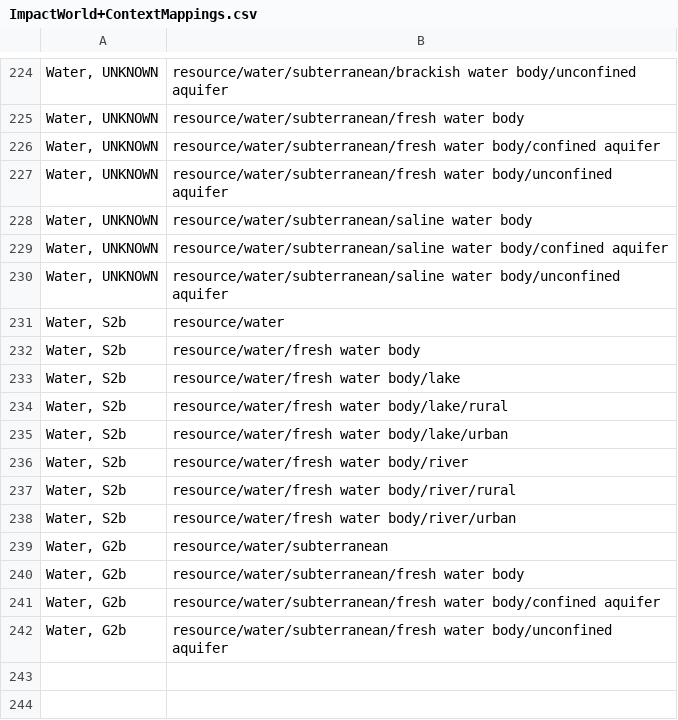
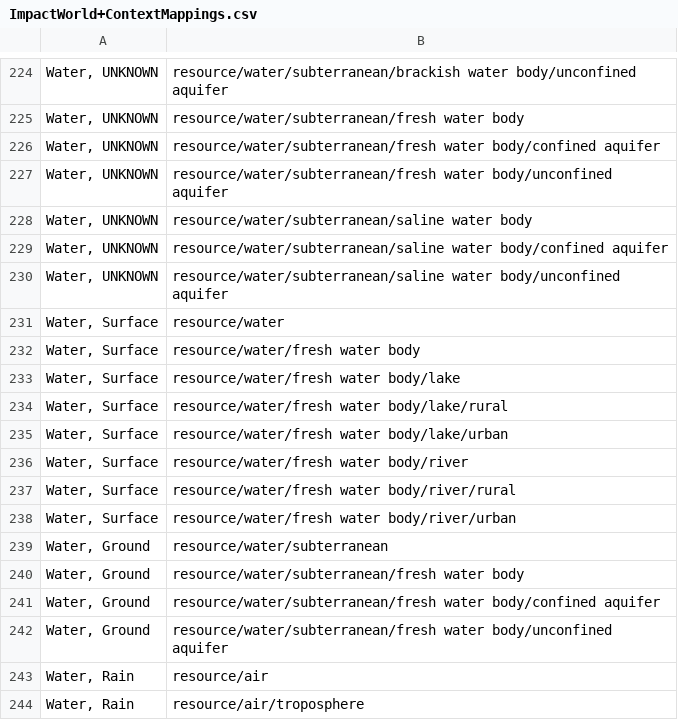
Before and after one commit to USEPA/fedelemflowlist, a CSV file: fedelemflowlist/input/mapping input/ImpactWorld+ContextMappings.csv, drawn as a sheet; only a part is shown, gaps mark what is left out; the diff names each change by its address in the sheet, - before the commit and + after, or states it on an @@ line.

```diff
--- a/fedelemflowlist/input/mapping input/ImpactWorld+ContextMappings.csv
+++ b/fedelemflowlist/input/mapping input/ImpactWorld+ContextMappings.csv
-A231:A238: Water, S2b
+A231:A238: Water, Surface
-A239:A242: Water, G2b
+A239:A242: Water, Ground
+row 243: Water, Rain | resource/air
+row 244: Water, Rain | resource/air/troposphere
```
Also changed, not shown: fedelemflowlist/input/mapping input/ImpactWorld+FlowableMappings.csv.
